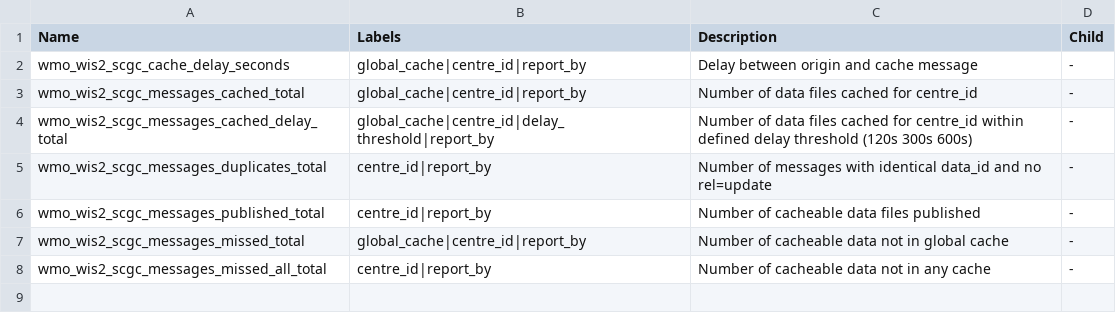
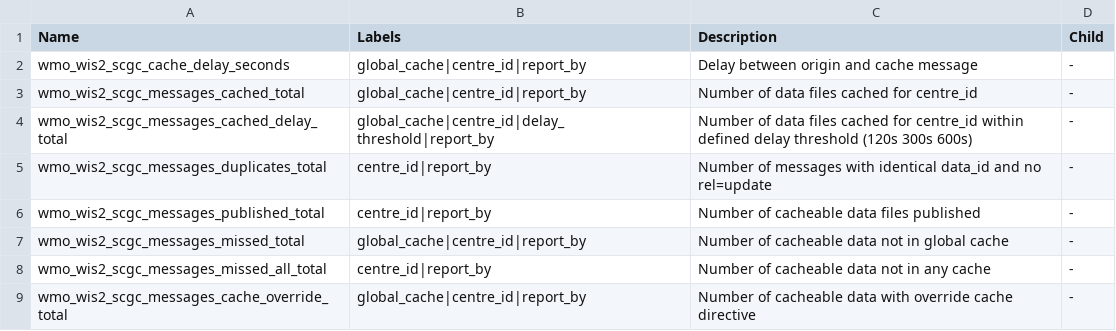
Before and after one commit to wmo-im/wis2-metric-hierarchy, a CSV file: metrics/scgc.csv, drawn as a sheet; the diff names each change by its address in the sheet, - before the commit and + after, or states it on an @@ line.

Commit message:
Update metrics in scgc.csv with new entries (#53)
Add override metric and change deley to delay_threshold

Co-authored-by: Tom Kralidis <tomkralidis@gmail.com>

```diff
--- a/metrics/scgc.csv
+++ b/metrics/scgc.csv
+row 9: wmo_wis2_scgc_messages_cache_override_total | global_cache|centre_id|report_by | Number of cacheable data with override cache directive | -
```
